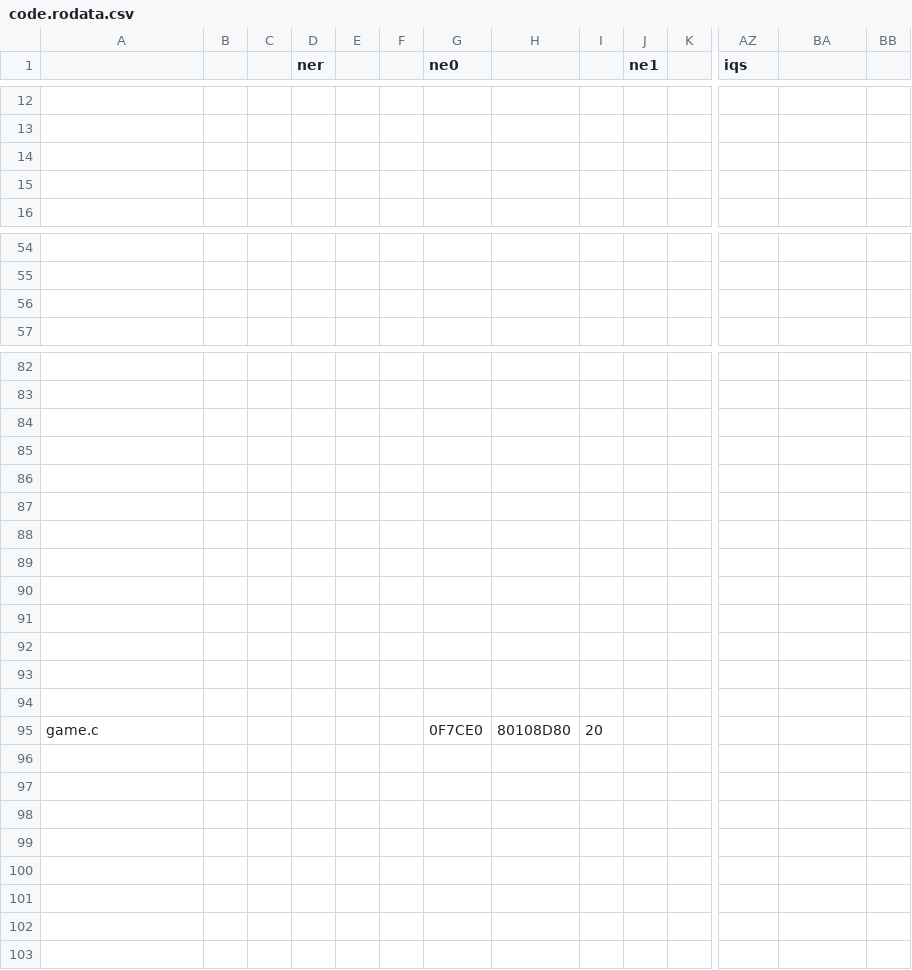
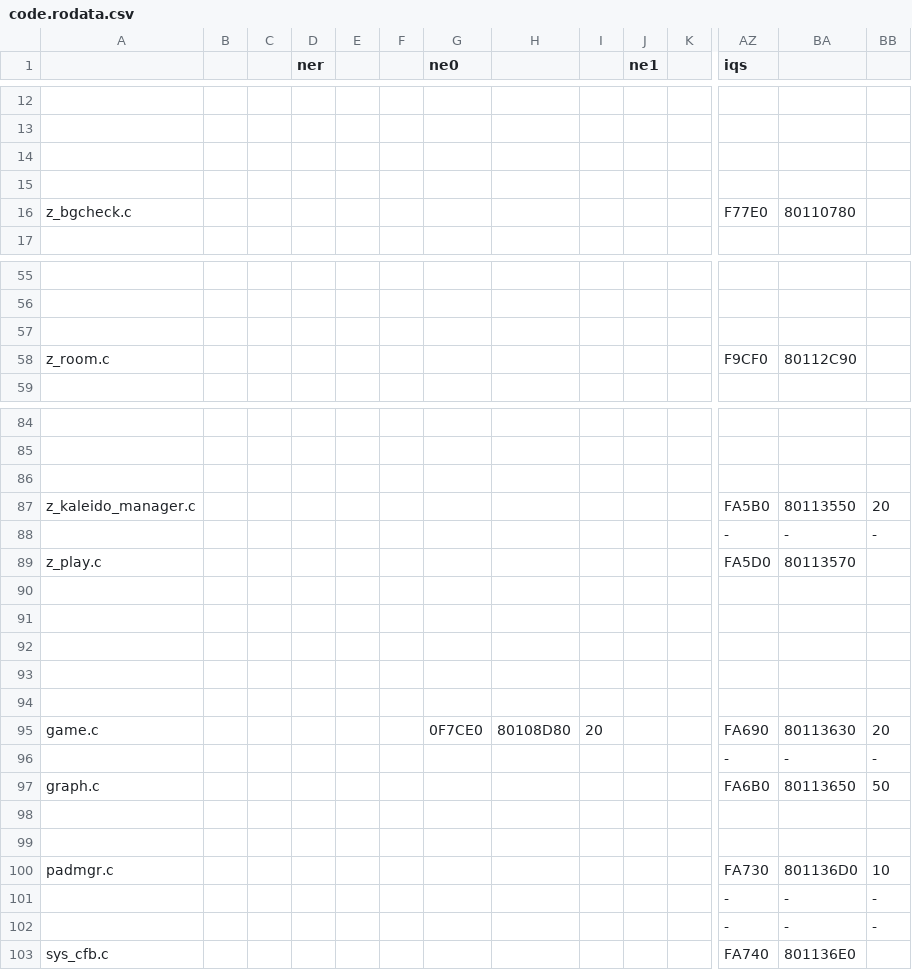
Before and after one commit to Decompollaborate/zelda64_compare, a CSV file: oot/tables/code.rodata.csv, drawn as a sheet; only a part is shown, gaps mark what is left out; removed rows and columns are numbered as before the commit, all else as after; rows hold the shown columns only; the diff names each change by its address in the sheet, - before the commit and + after, or states it on an @@ line.

```diff
--- a/oot/tables/code.rodata.csv
+++ b/oot/tables/code.rodata.csv
+row 16: z_bgcheck.c |  |  |  |  |  |  |  |  |  |  | F77E0 | 80110780
+row 58: z_room.c |  |  |  |  |  |  |  |  |  |  | F9CF0 | 80112C90
+row 87: z_kaleido_manager.c |  |  |  |  |  |  |  |  |  |  | FA5B0 | 80113550 | 20
+row 88:  |  |  |  |  |  |  |  |  |  |  | - | - | -
+row 89: z_play.c |  |  |  |  |  |  |  |  |  |  | FA5D0 | 80113570
+row 95: game.c |  |  |  |  |  | 0F7CE0 | 80108D80 | 20 |  |  | FA690 | 80113630 | 20
+row 96:  |  |  |  |  |  |  |  |  |  |  | - | - | -
+row 97: graph.c |  |  |  |  |  |  |  |  |  |  | FA6B0 | 80113650 | 50
-row 100: (empty)
+row 100: padmgr.c |  |  |  |  |  |  |  |  |  |  | FA730 | 801136D0 | 10
-row 101: (empty)
+row 101:  |  |  |  |  |  |  |  |  |  |  | - | - | -
-row 102: (empty)
+row 102:  |  |  |  |  |  |  |  |  |  |  | - | - | -
-row 95: game.c |  |  |  |  |  | 0F7CE0 | 80108D80 | 20
+row 103: sys_cfb.c |  |  |  |  |  |  |  |  |  |  | FA740 | 801136E0
```
Also changed, not shown: oot/cpm/tables/functions.csv, oot/cpmd/tables/functions.csv, 19 other files.
